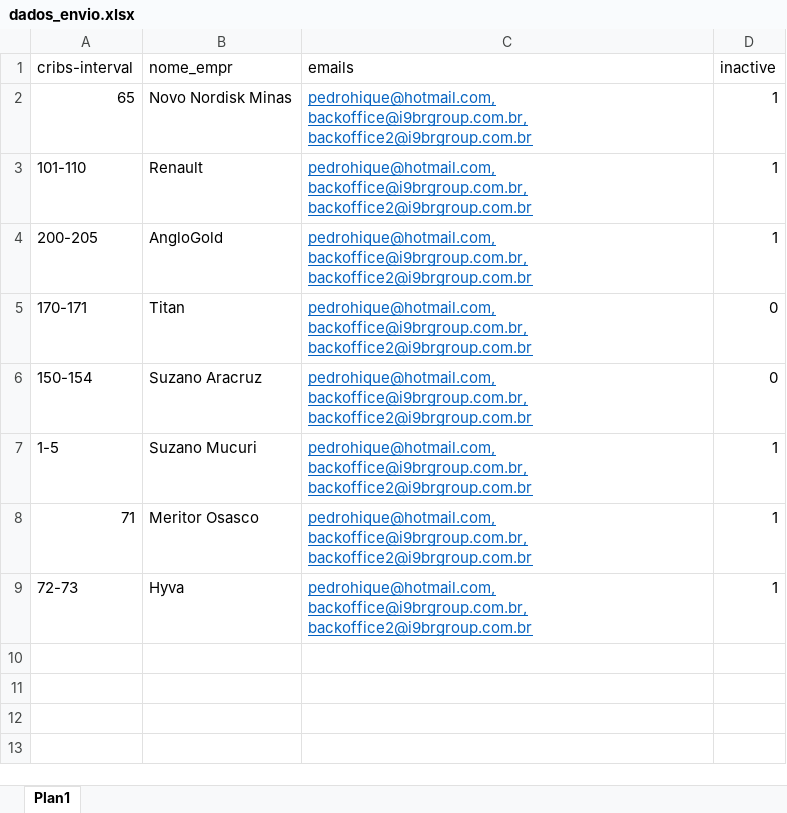
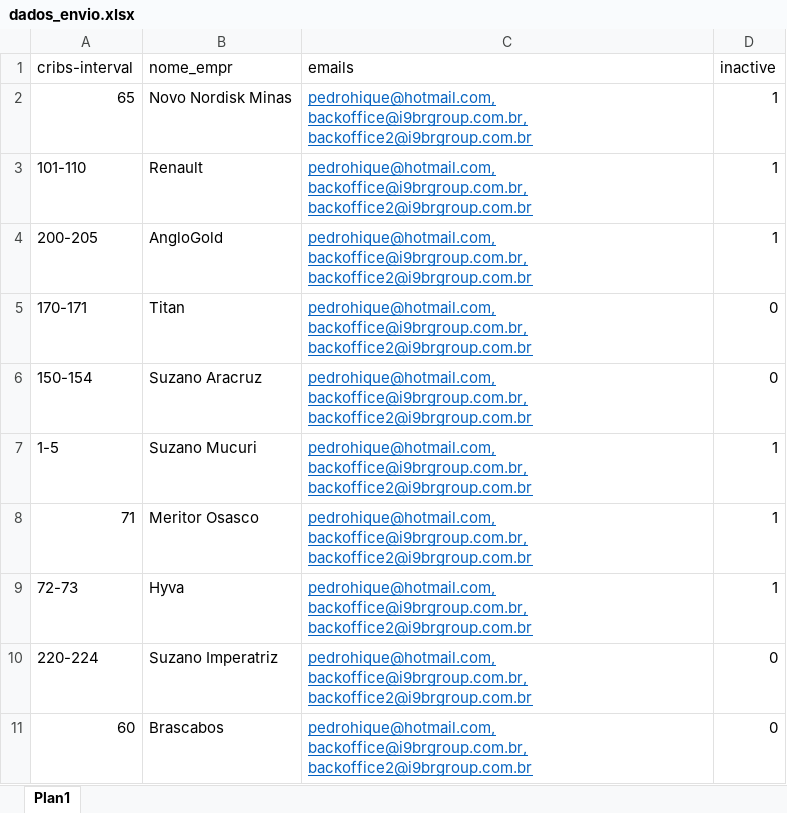
Before and after one commit to pedrohique/Nodrop_Relatorio, an Excel workbook: dados_envio.xlsx, sheet Plan1, drawn as a sheet; values as stored, in another font and other column widths than the file's, no borders; the diff names each change by its address in the sheet, - before the commit and + after, or states it on an @@ line.

```diff
--- a/dados_envio.xlsx (sheet Plan1)
+++ b/dados_envio.xlsx (sheet Plan1)
+row 10: 220-224 | Suzano Imperatriz | pedrohique@hotmail.com, backoffice@i9brgroup.com.br, backoffice2@i9brgroup.com.br | 0
+row 11: 60 | Brascabos | pedrohique@hotmail.com, backoffice@i9brgroup.com.br, backoffice2@i9brgroup.com.br | 0
```
Also changed, not shown: 6 other files.
